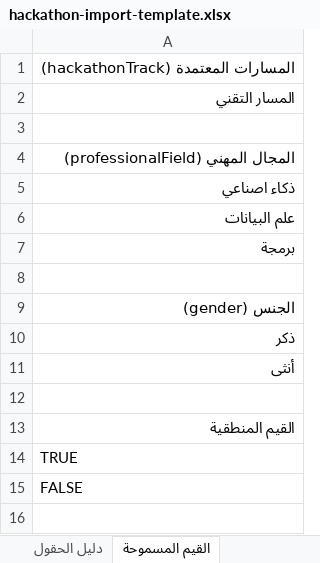
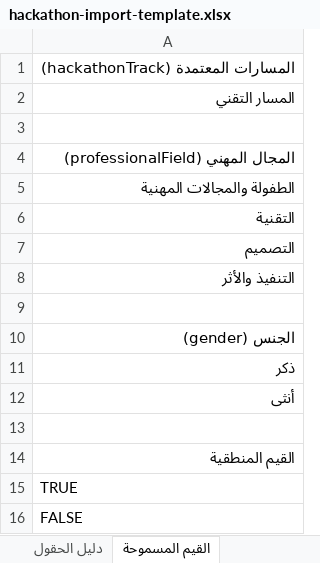
Before and after one commit to 1KHA/inmaa_altfolah, an Excel workbook: imports/hackathon-import-template.xlsx, sheet القيم المسموحة, drawn as a sheet; values as stored, in another font and other column widths than the file's, no borders; the diff names each change by its address in the sheet, - before the commit and + after, or states it on an @@ line.

```diff
--- a/imports/hackathon-import-template.xlsx (sheet القيم المسموحة)
+++ b/imports/hackathon-import-template.xlsx (sheet القيم المسموحة)
-A5: ذكاء اصناعي
+A5: الطفولة والمجالات المهنية
-A6: علم البيانات
+A6: التقنية
-A7: برمجة
+A7: التصميم
+row 8: التنفيذ والأثر
```
Also changed, not shown: sheet المشاركون, sheet الفرق مع القائد, sheet دليل الحقول, 8 other files.
